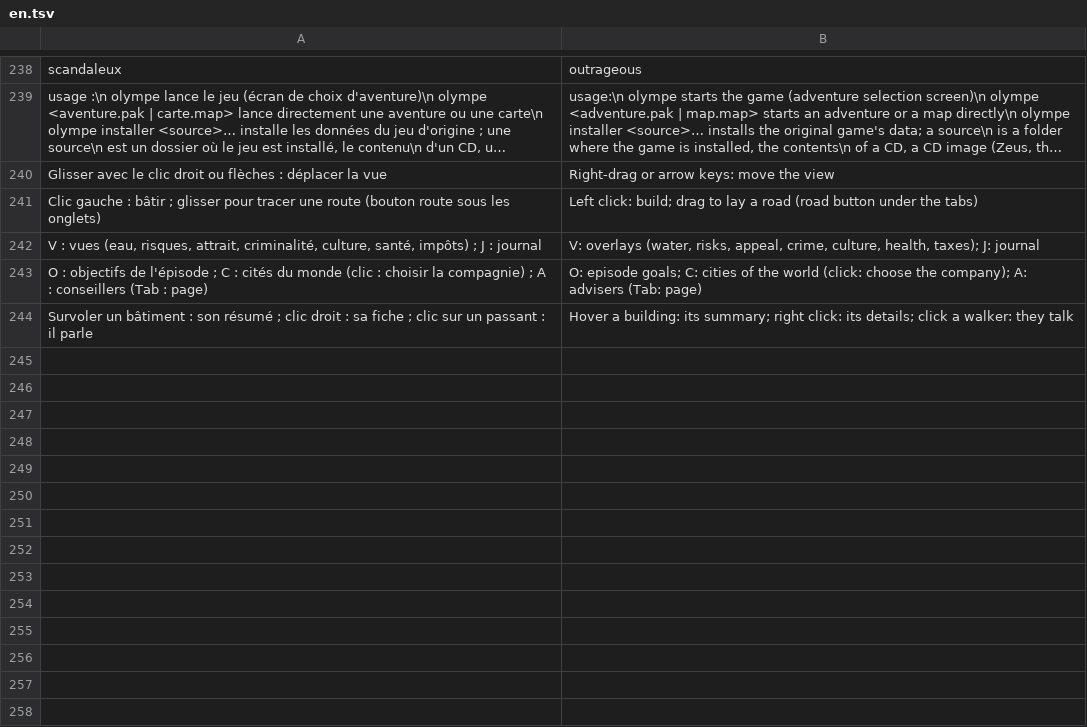
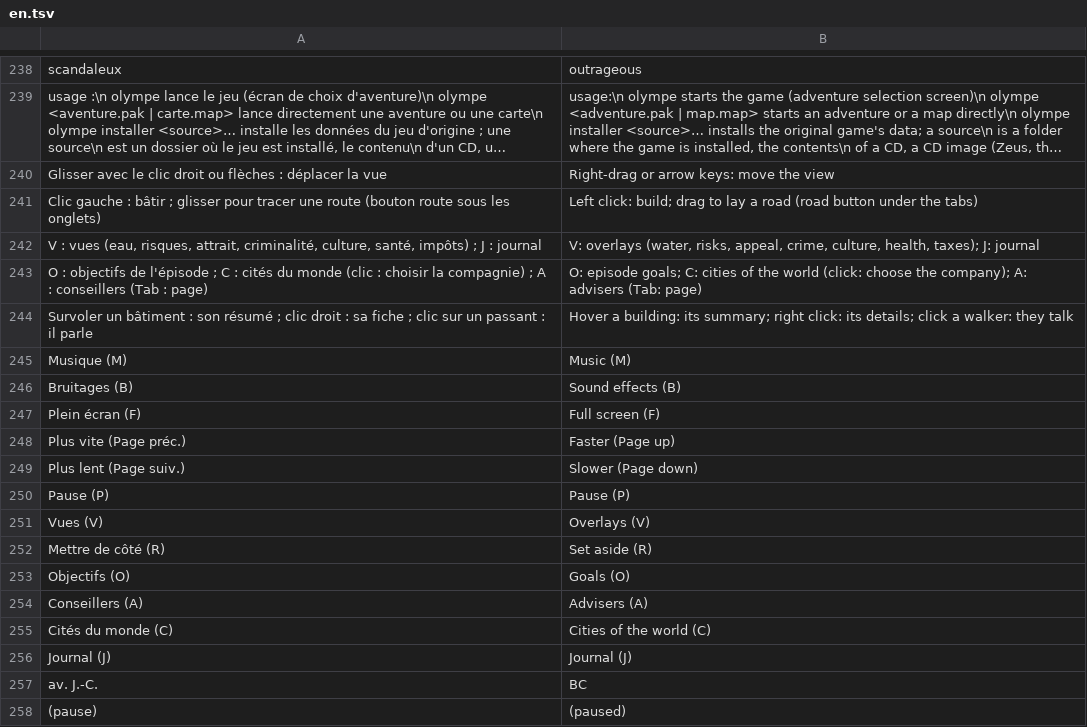
Before and after one commit to jeremielud/olympe, a TSV file: lang/en.tsv, drawn as a sheet; only a part is shown, gaps mark what is left out; long unchanged cells end in …; the diff names each change by its address in the sheet, - before the commit and + after, or states it on an @@ line.

```diff
--- a/lang/en.tsv
+++ b/lang/en.tsv
+row 245: Musique (M) | Music (M)
+row 246: Bruitages (B) | Sound effects (B)
+row 247: Plein écran (F) | Full screen (F)
+row 248: Plus vite (Page préc.) | Faster (Page up)
+row 249: Plus lent (Page suiv.) | Slower (Page down)
+row 250: Pause (P) | Pause (P)
+row 251: Vues (V) | Overlays (V)
+row 252: Mettre de côté (R) | Set aside (R)
+row 253: Objectifs (O) | Goals (O)
+row 254: Conseillers (A) | Advisers (A)
+row 255: Cités du monde (C) | Cities of the world (C)
+row 256: Journal (J) | Journal (J)
+row 257: av. J.-C. | BC
+row 258: (pause) | (paused)
```
Also changed, not shown: lang/eo-jeu.tsv, lang/eo.tsv, 2 other files.
